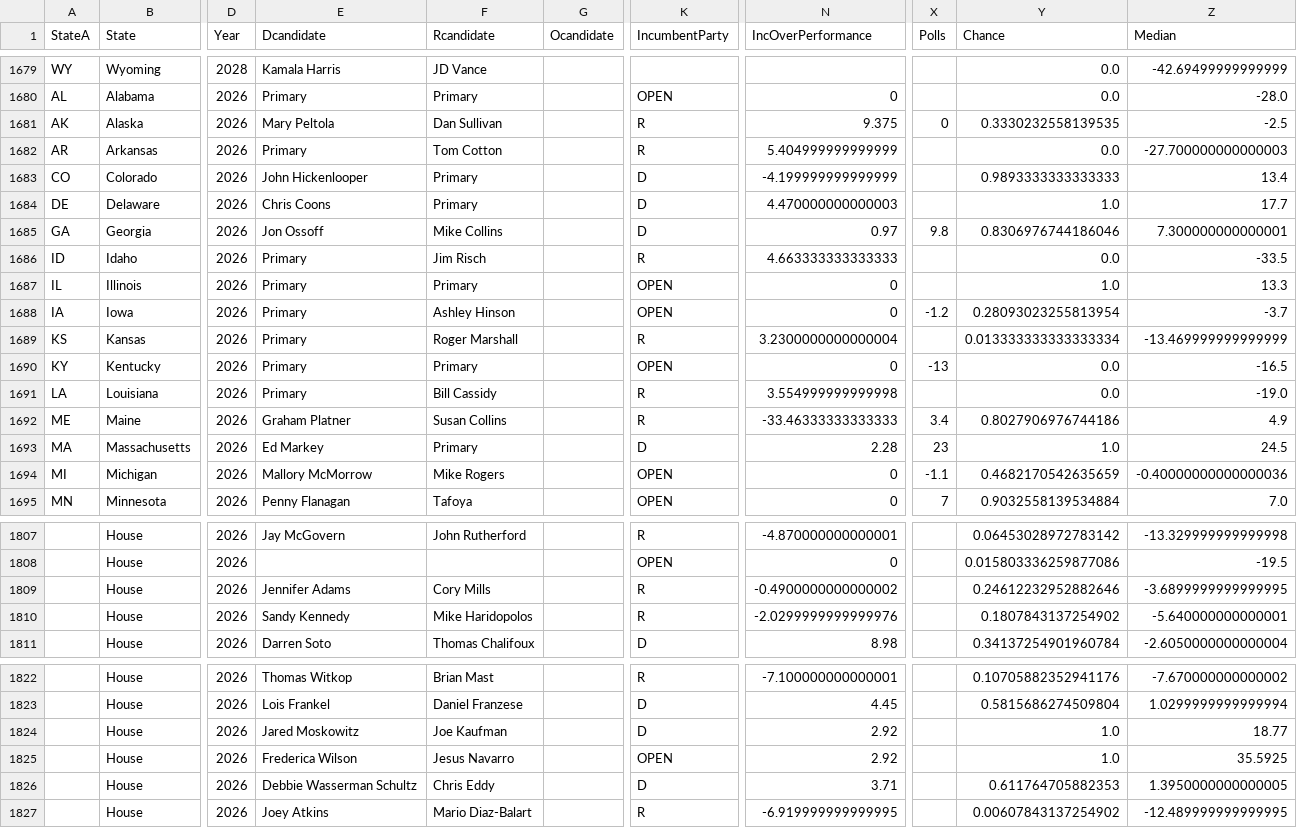
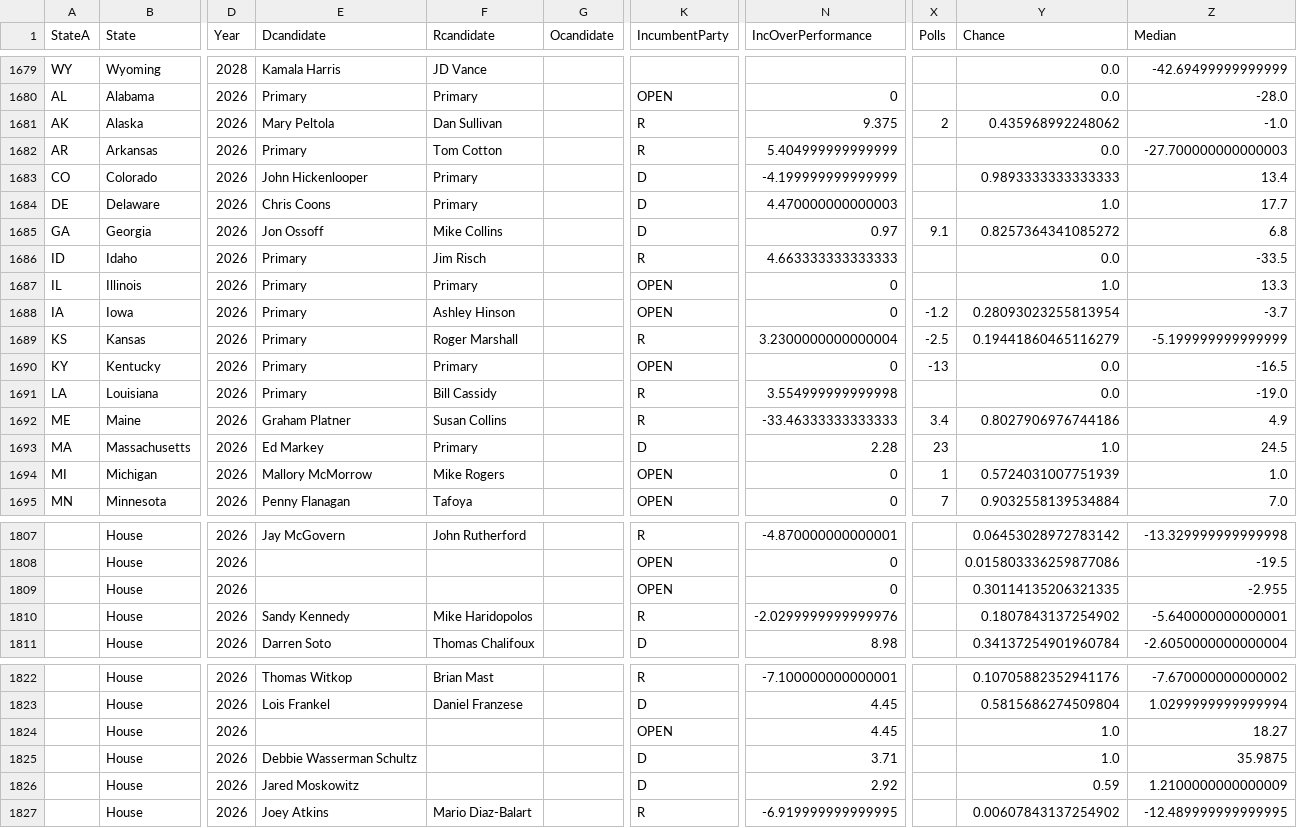
Before and after one commit to ElectionMap-lol/electionmap, a CSV file: ModelData/ElectionsData.csv, drawn as a sheet; only a part is shown, gaps mark what is left out; the diff covers the shown part only; the diff names each change by its address in the sheet, - before the commit and + after, or states it on an @@ line.

Commit message:
Update ElectionsData.csv

```diff
--- a/ModelData/ElectionsData.csv
+++ b/ModelData/ElectionsData.csv
-X1681 (Polls): 0
+X1681 (Polls): 2
-Y1681 (Chance): 0.3330232558139535
+Y1681 (Chance): 0.435968992248062
-Z1681 (Median): -2.5
+Z1681 (Median): -1.0
-X1685 (Polls): 9.8
+X1685 (Polls): 9.1
-Y1685 (Chance): 0.8306976744186046
+Y1685 (Chance): 0.8257364341085272
-Z1685 (Median): 7.300000000000001
+Z1685 (Median): 6.8
-X1689 (Polls): (empty)
+X1689 (Polls): -2.5
-Y1689 (Chance): 0.013333333333333334
+Y1689 (Chance): 0.19441860465116279
-Z1689 (Median): -13.469999999999999
+Z1689 (Median): -5.199999999999999
-X1694 (Polls): -1.1
+X1694 (Polls): 1
-Y1694 (Chance): 0.4682170542635659
+Y1694 (Chance): 0.5724031007751939
-Z1694 (Median): -0.40000000000000036
+Z1694 (Median): 1.0
-E1809 (Dcandidate): Jennifer Adams
+E1809 (Dcandidate): (empty)
-F1809 (Rcandidate): Cory Mills
+F1809 (Rcandidate): (empty)
-K1809 (IncumbentParty): R
+K1809 (IncumbentParty): OPEN
-N1809 (IncOverPerformance): -0.4900000000000002
+N1809 (IncOverPerformance): 0
-Y1809 (Chance): 0.24612232952882646
+Y1809 (Chance): 0.30114135206321335
-Z1809 (Median): -3.6899999999999995
+Z1809 (Median): -2.955
-E1824 (Dcandidate): Jared Moskowitz
+E1824 (Dcandidate): (empty)
-F1824 (Rcandidate): Joe Kaufman
+F1824 (Rcandidate): (empty)
-K1824 (IncumbentParty): D
+K1824 (IncumbentParty): OPEN
-N1824 (IncOverPerformance): 2.92
+N1824 (IncOverPerformance): 4.45
-Z1824 (Median): 18.77
+Z1824 (Median): 18.27
-E1825 (Dcandidate): Frederica Wilson
+E1825 (Dcandidate): Debbie Wasserman Schultz
-F1825 (Rcandidate): Jesus Navarro
+F1825 (Rcandidate): (empty)
-K1825 (IncumbentParty): OPEN
+K1825 (IncumbentParty): D
-N1825 (IncOverPerformance): 2.92
+N1825 (IncOverPerformance): 3.71
-Z1825 (Median): 35.5925
+Z1825 (Median): 35.9875
-E1826 (Dcandidate): Debbie Wasserman Schultz
+E1826 (Dcandidate): Jared Moskowitz
-F1826 (Rcandidate): Chris Eddy
+F1826 (Rcandidate): (empty)
-N1826 (IncOverPerformance): 3.71
+N1826 (IncOverPerformance): 2.92
-Y1826 (Chance): 0.611764705882353
+Y1826 (Chance): 0.59
-Z1826 (Median): 1.3950000000000005
+Z1826 (Median): 1.2100000000000009
```
Also changed, not shown: 16 edited cells elsewhere in this file.
